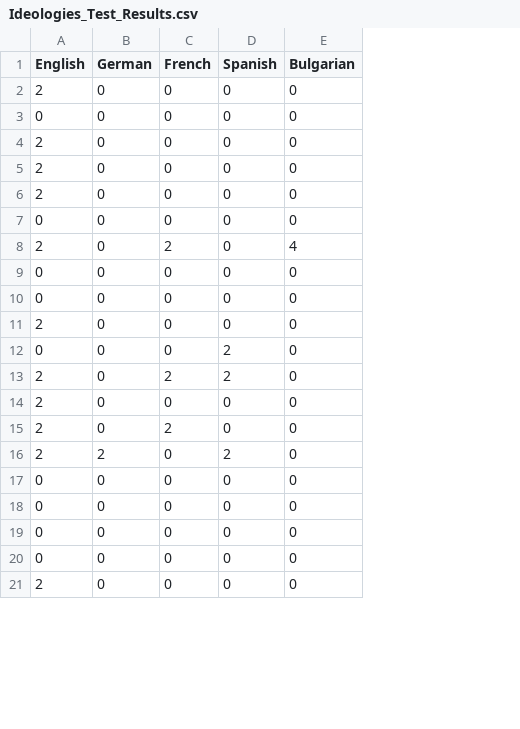
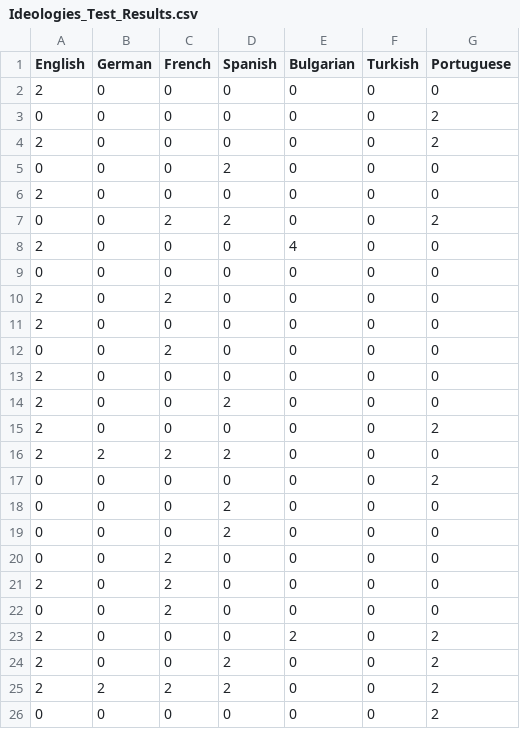
Before and after one commit to kristiyansakalyan/chatgpt-political-bias, a CSV file: results/Ideologies_Test_Results.csv, drawn as a sheet; only a part is shown; removed rows and columns are numbered as before the commit, all else as after; the diff covers the shown part only; the diff names each change by its address in the sheet, - before the commit and + after, or states it on an @@ line.

```diff
--- a/results/Ideologies_Test_Results.csv
+++ b/results/Ideologies_Test_Results.csv
+column F (Turkish), rows 2-4: all 0; row 6: 0; row 11: 0; row 17: 0; row 21: 0; row 26: 0
+column G (Portuguese), rows 2-4: 0 | 2 | 2; row 6: 0; row 11: 0; row 17: 2; row 21: 0; row 26: 2
@@ row 12 moved to row 5: 0 @@
+row 7: 0 | 0 | 2 | 2 | 0 | 0 | 2
+row 8: 2 | 0 | 0 | 0 | 4 | 0 | 0
@@ row 10 moved to row 9: 0 @@
@@ row 15 moved to row 10: 2 @@
+row 12: 0 | 0 | 2 | 0 | 0 | 0 | 0
@@ row 11 moved to row 13: 2 @@
+row 14: 2 | 0 | 0 | 2 | 0 | 0 | 0
@@ row 14 moved to row 15: 2 @@
+row 16: 2 | 2 | 2 | 2 | 0 | 0 | 0
+row 18: 0 | 0 | 0 | 2 | 0 | 0 | 0
+row 19: 0 | 0 | 0 | 2 | 0 | 0 | 0
+row 20: 0 | 0 | 2 | 0 | 0 | 0 | 0
-E21 (Bulgarian): 4
+E21 (Bulgarian): 0
+row 22: 0 | 0 | 2 | 0 | 0 | 0 | 0
+row 23: 2 | 0 | 0 | 0 | 2 | 0 | 2
+row 24: 2 | 0 | 0 | 2 | 0 | 0 | 2
+row 25: 2 | 2 | 2 | 2 | 0 | 0 | 2
-row 13: 2 | 0 | 2 | 2 | 0
-row 16: 2 | 2 | 0 | 2 | 0
-row 17: 0 | 0 | 0 | 0 | 0
-row 18: 0 | 0 | 0 | 0 | 0
-row 19: 0 | 0 | 0 | 0 | 0
-row 20: 0 | 0 | 0 | 0 | 0
-row 21: 2 | 0 | 0 | 0 | 0
```
Also changed, not shown: 5 removed rows and 2 edited cells elsewhere in this file, results/Eight_Values_Test_Results.csv, results/Eysenck_Political_Test_Results.csv, 2 other files.
